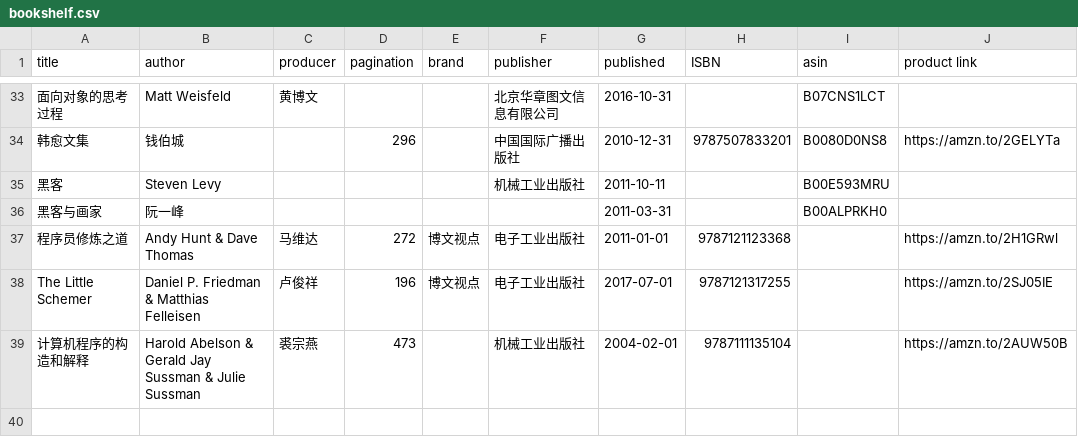
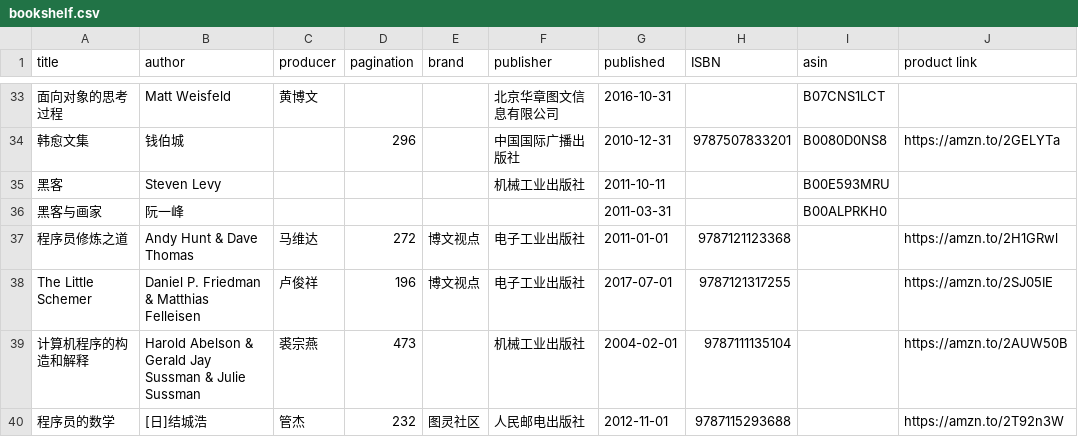
Before and after one commit to brave1984/brave1984.github.io, a CSV file: _data/bookshelf.csv, drawn as a sheet; only a part is shown, gaps mark what is left out; the diff names each change by its address in the sheet, - before the commit and + after, or states it on an @@ line.

```diff
--- a/_data/bookshelf.csv
+++ b/_data/bookshelf.csv
+row 40: 程序员的数学 | [日]结城浩 | 管杰 | 232 | 图灵社区 | 人民邮电出版社 | 2012-11-01 | 9787115293688 |  | https://amzn.to/2T92n3W
```
Also changed, not shown: 5 other files.
